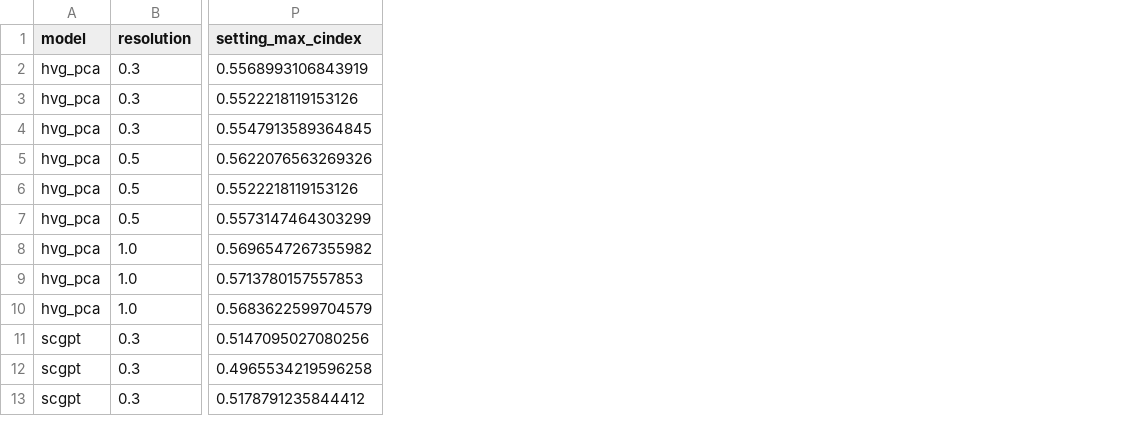
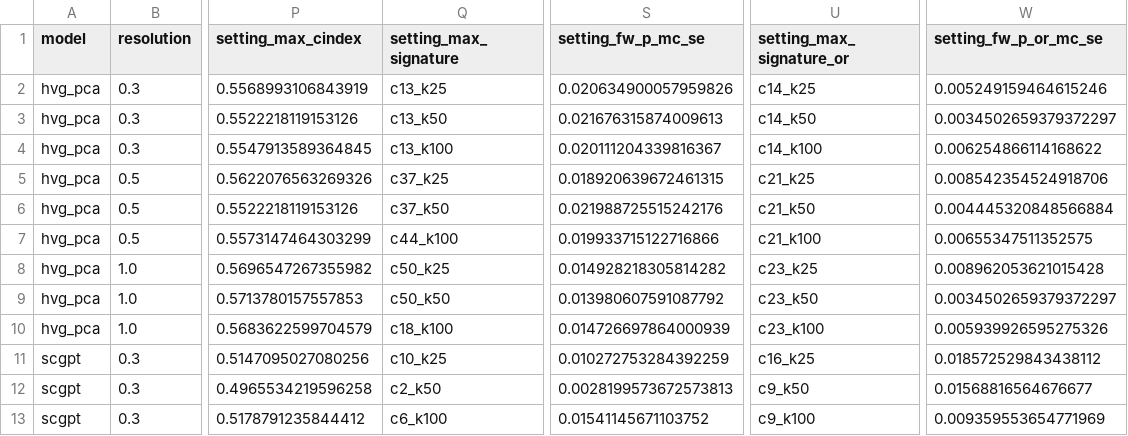
Before and after one commit to Natalija-Stepurko/single-cell-fm-probing, a CSV file: results/ladder/ladder_by_setting.csv, drawn as a sheet; only a part is shown, gaps mark what is left out; the diff names each change by its address in the sheet, - before the commit and + after, or states it on an @@ line.

```diff
--- a/results/ladder/ladder_by_setting.csv
+++ b/results/ladder/ladder_by_setting.csv
+column Q (setting_max_signature), rows 2-13: c13_k25 | c13_k50 | c13_k100 | c37_k25 | c37_k50 | c44_k100 | c50_k25 | c50_k50 | c18_k100 | c10_k25 | c2_k50 | c6_k100
+column S (setting_fw_p_mc_se), rows 2-13: 0.020634900057959826 | 0.021676315874009613 | 0.020111204339816367 | 0.018920639672461315 | 0.021988725515242176 | 0.019933715122716866 | 0.014928218305814282 | 0.013980607591087792 | 0.014726697864000939 | 0.010272753284392259 | 0.0028199573672573813 | 0.01541145671103752
+column U (setting_max_signature_or), rows 2-13: c14_k25 | c14_k50 | c14_k100 | c21_k25 | c21_k50 | c21_k100 | c23_k25 | c23_k50 | c23_k100 | c16_k25 | c9_k50 | c9_k100
+column W (setting_fw_p_or_mc_se), rows 2-13: 0.005249159464615246 | 0.0034502659379372297 | 0.006254866114168622 | 0.008542354524918706 | 0.004445320848566884 | 0.00655347511352575 | 0.008962053621015428 | 0.0034502659379372297 | 0.005939926595275326 | 0.018572529843438112 | 0.01568816564676677 | 0.009359553654771969
```
Also changed, not shown: results/ladder/added_value.csv, results/ladder_pfi/ladder_by_setting.csv, 17 other files.
